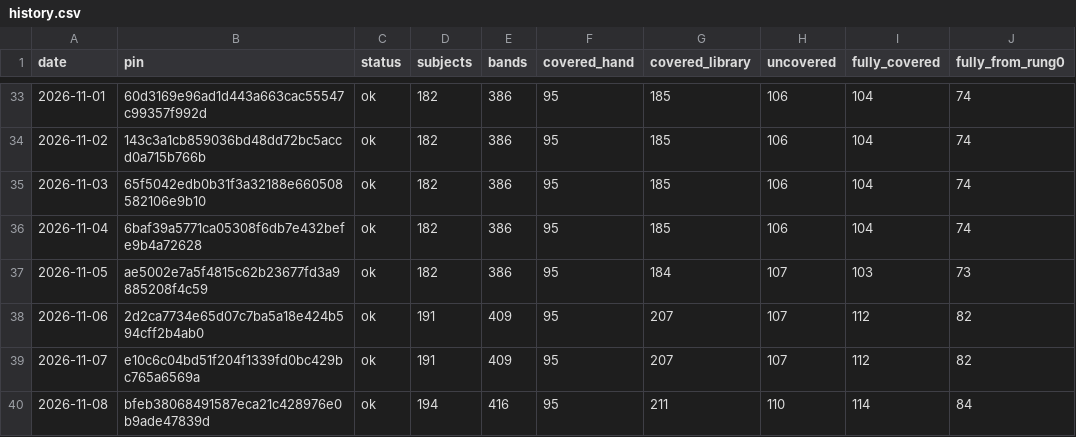
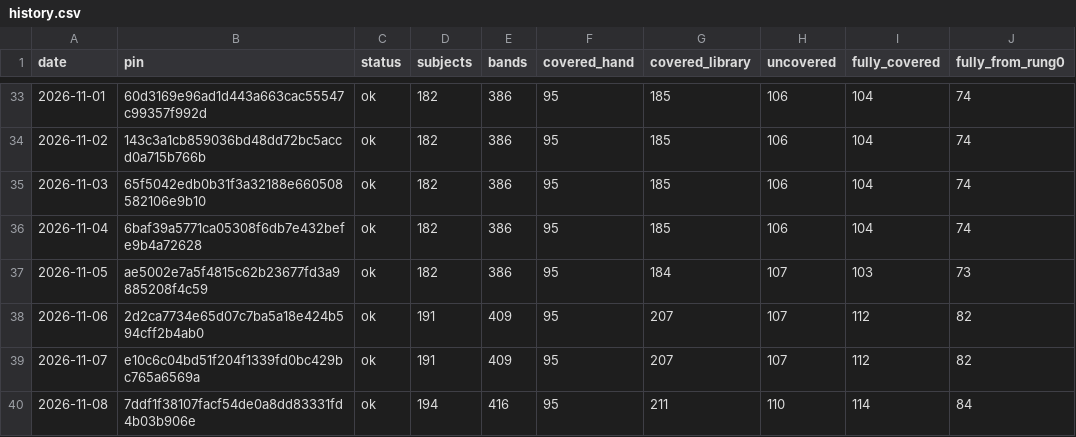
Before and after one commit to fellandfjordstudios/asset-pulse, a CSV file: history.csv, drawn as a sheet; only a part is shown, gaps mark what is left out; the diff names each change by its address in the sheet, - before the commit and + after, or states it on an @@ line.

```diff
--- a/history.csv
+++ b/history.csv
-B40 (pin): bfeb38068491587eca21c428976e0b9ade47839d
+B40 (pin): 7ddf1f38107facf54de0a8dd83331fd4b03b906e
```
Also changed, not shown: 1 other file.
